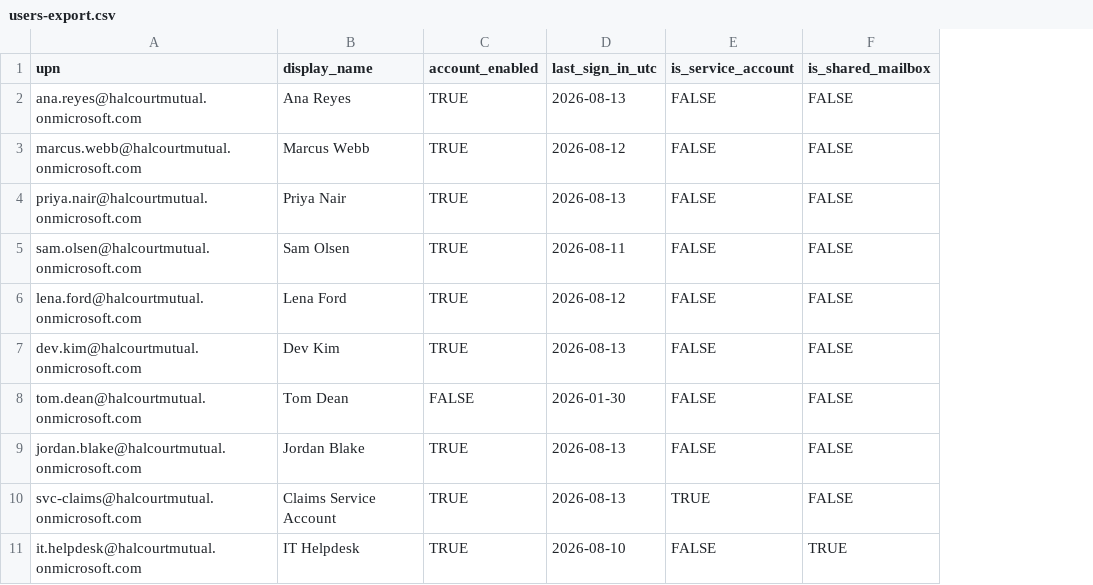
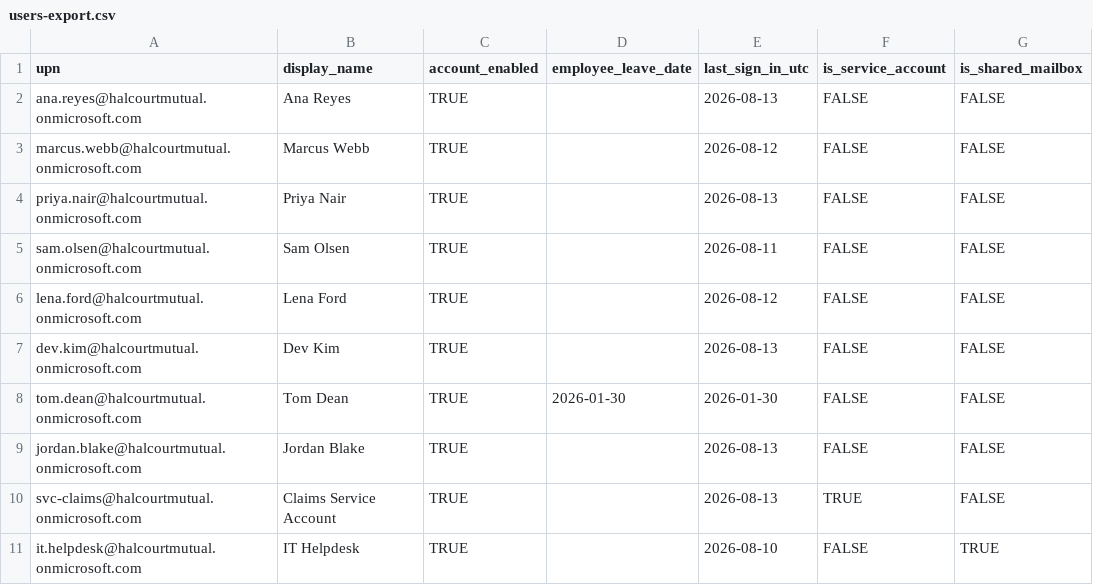
Before and after one commit to solliancenet/copilot-studio-shadow-agents-workshop, a CSV file: worksheets/artifact-pack/users-export.csv, drawn as a sheet; the diff names each change by its address in the sheet, - before the commit and + after, or states it on an @@ line.

```diff
--- a/worksheets/artifact-pack/users-export.csv
+++ b/worksheets/artifact-pack/users-export.csv
+column D (employee_leave_date), row 8: 2026-01-30
-C8 (account_enabled): FALSE
+C8 (account_enabled): TRUE
```
Also changed, not shown: 13 other files.
